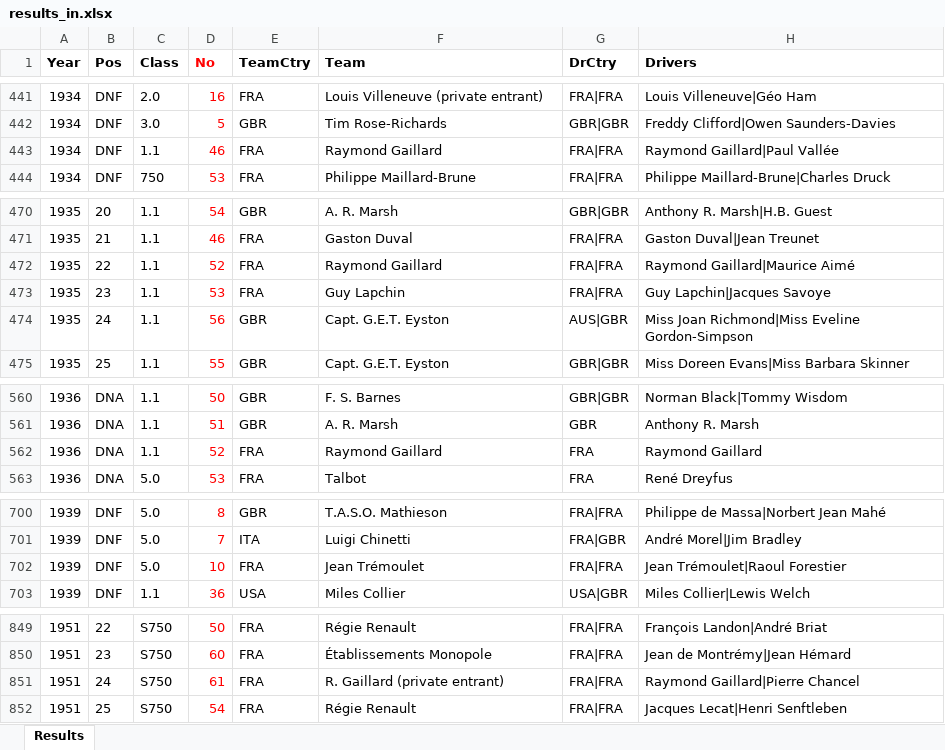
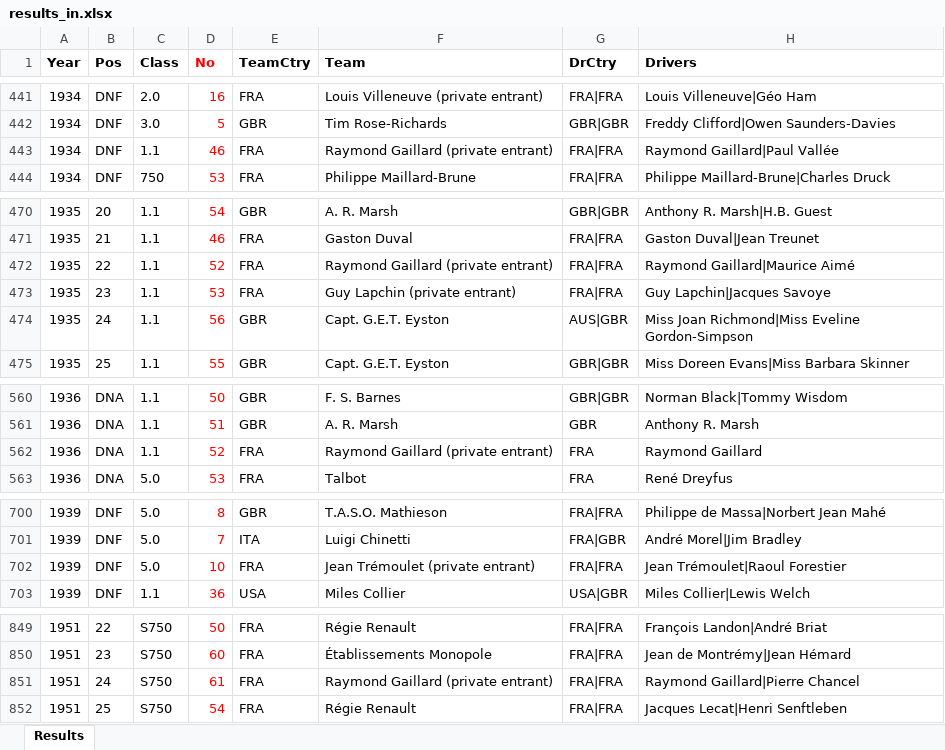
Before and after one commit to gdsotirov/lemans24, an Excel workbook: db/data/results_in.xlsx, sheet Results, drawn as a sheet; only a part is shown, gaps mark what is left out; values as stored, in another font and other column widths than the file's, no borders; conditional formats not drawn; the diff covers the shown part only; the diff names each change by its address in the sheet, - before the commit and + after, or states it on an @@ line.

Commit message:
Make teams with same name private

```diff
--- a/db/data/results_in.xlsx (sheet Results)
+++ b/db/data/results_in.xlsx (sheet Results)
-F443 (Team): Raymond Gaillard
+F443 (Team): Raymond Gaillard (private entrant)
-F472 (Team): Raymond Gaillard
+F472 (Team): Raymond Gaillard (private entrant)
-F473 (Team): Guy Lapchin
+F473 (Team): Guy Lapchin (private entrant)
-F562 (Team): Raymond Gaillard
+F562 (Team): Raymond Gaillard (private entrant)
-F702 (Team): Jean Trémoulet
+F702 (Team): Jean Trémoulet (private entrant)
-F851 (Team): R. Gaillard (private entrant)
+F851 (Team): Raymond Gaillard (private entrant)
```
Also changed, not shown: 7 edited cells elsewhere in this sheet, 1 other file.
